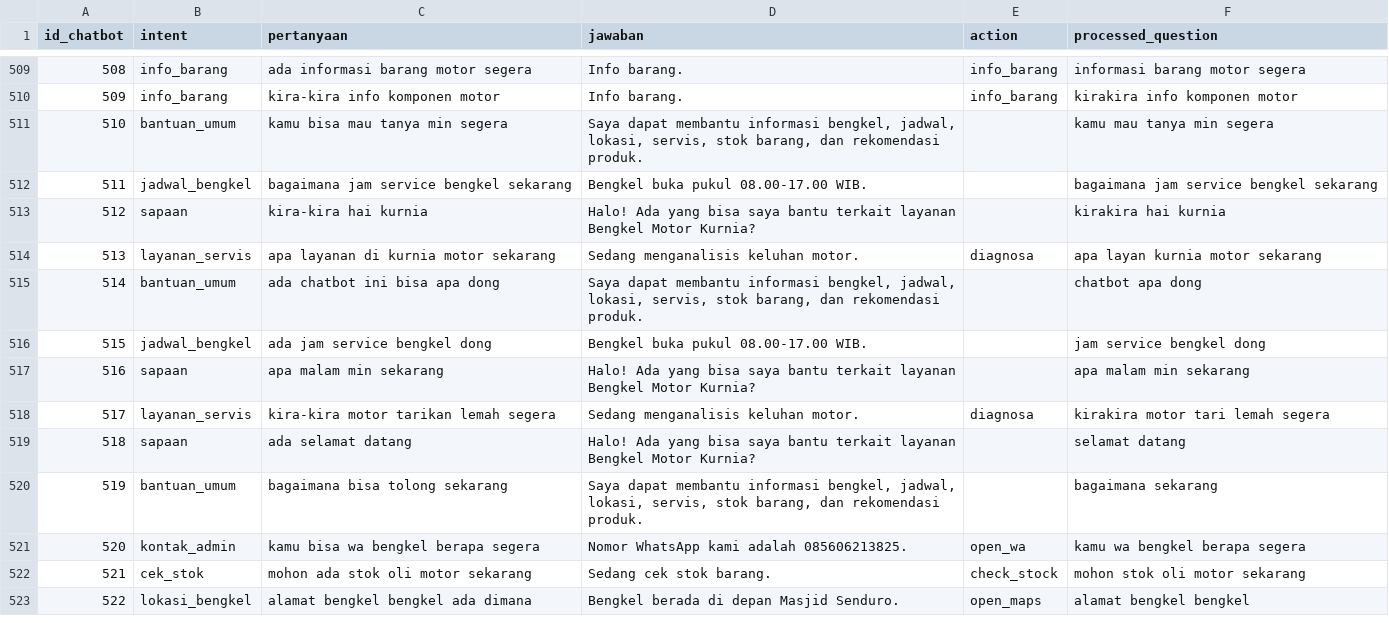
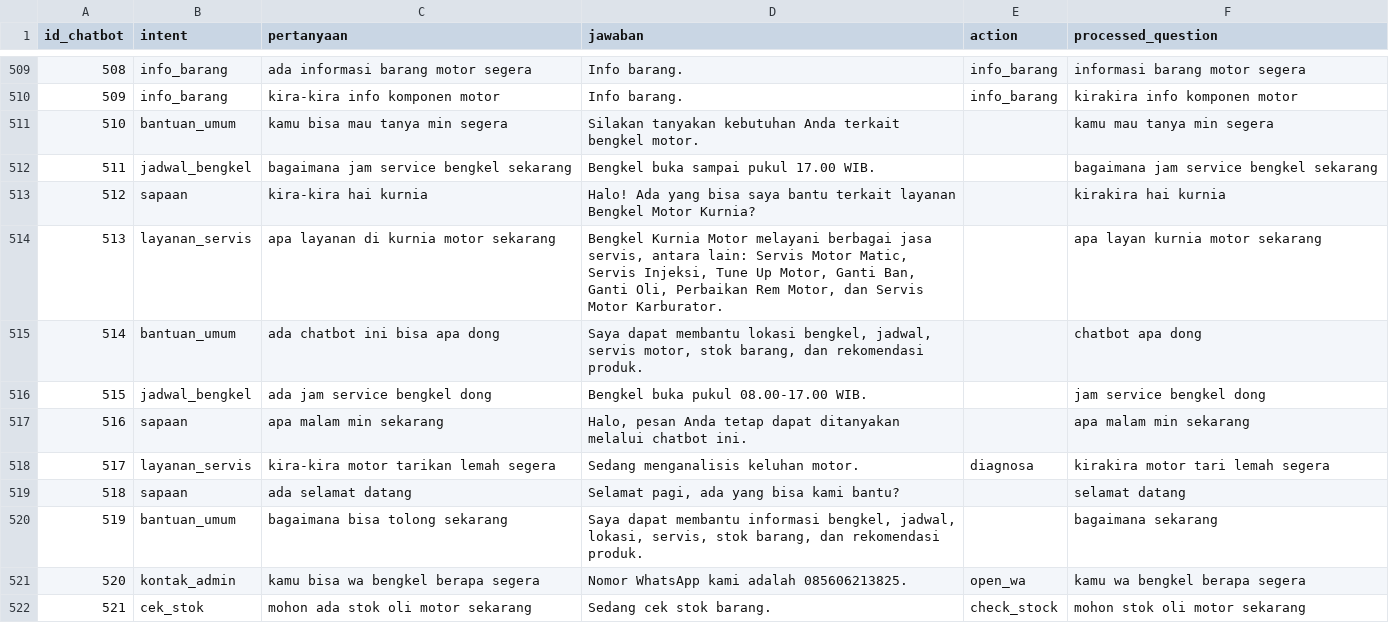
Before and after one commit to Iqbal-rgb2/chatbot_bengkel, a CSV file: data/processed/dataset_augmented.csv, drawn as a sheet; only a part is shown, gaps mark what is left out; the shorter side is filled out with more unchanged rows; the diff covers the shown part only.

Commit message:
Fix data augmentation mapping and update service list intent classification

```diff
--- a/data/processed/dataset_augmented.csv
+++ b/data/processed/dataset_augmented.csv
@@ -510,11 +510,11 @@ id_chatbot,intent,pertanyaan,jawaban,action,processed_question
 509,info_barang,kira-kira info komponen motor,Info barang.,info_barang,kirakira info komponen motor
-510,bantuan_umum,kamu bisa mau tanya min segera,"Saya dapat membantu informasi bengkel, jadwal, lokasi, servis, stok barang, dan rekomendasi produk.",,kamu mau tanya min segera
-511,jadwal_bengkel,bagaimana jam service bengkel sekarang,Bengkel buka pukul 08.00-17.00 WIB.,,bagaimana jam service bengkel sekarang
+510,bantuan_umum,kamu bisa mau tanya min segera,Silakan tanyakan kebutuhan Anda terkait bengkel motor.,,kamu mau tanya min segera
+511,jadwal_bengkel,bagaimana jam service bengkel sekarang,Bengkel buka sampai pukul 17.00 WIB.,,bagaimana jam service bengkel sekarang
 512,sapaan,kira-kira hai kurnia,Halo! Ada yang bisa saya bantu terkait layanan Bengkel Motor Kurnia?,,kirakira hai kurnia
-513,layanan_servis,apa layanan di kurnia motor sekarang,Sedang menganalisis keluhan motor.,diagnosa,apa layan kurnia motor sekarang
-514,bantuan_umum,ada chatbot ini bisa apa dong,"Saya dapat membantu informasi bengkel, jadwal, lokasi, servis, stok barang, dan rekomendasi produk.",,chatbot apa dong
+513,layanan_servis,apa layanan di kurnia motor sekarang,"Bengkel Kurnia Motor melayani berbagai jasa servis, antara lain: Servis Motor Matic, Servis Injeksi, Tune Up Motor, Ganti Ban, Ganti Oli, Perbaikan Rem Motor, dan Servis Motor Karburator.",,apa layan kurnia motor sekarang
+514,bantuan_umum,ada chatbot ini bisa apa dong,"Saya dapat membantu lokasi bengkel, jadwal, servis motor, stok barang, dan rekomendasi produk.",,chatbot apa dong
 515,jadwal_bengkel,ada jam service bengkel dong,Bengkel buka pukul 08.00-17.00 WIB.,,jam service bengkel dong
-516,sapaan,apa malam min sekarang,Halo! Ada yang bisa saya bantu terkait layanan Bengkel Motor Kurnia?,,apa malam min sekarang
+516,sapaan,apa malam min sekarang,"Halo, pesan Anda tetap dapat ditanyakan melalui chatbot ini.",,apa malam min sekarang
 517,layanan_servis,kira-kira motor tarikan lemah segera,Sedang menganalisis keluhan motor.,diagnosa,kirakira motor tari lemah segera
-518,sapaan,ada selamat datang,Halo! Ada yang bisa saya bantu terkait layanan Bengkel Motor Kurnia?,,selamat datang
+518,sapaan,ada selamat datang,"Selamat pagi, ada yang bisa kami bantu?",,selamat datang
 519,bantuan_umum,bagaimana bisa tolong sekarang,"Saya dapat membantu informasi bengkel, jadwal, lokasi, servis, stok barang, dan rekomendasi produk.",,bagaimana sekarang
```
Also changed, not shown: 103 edited cells elsewhere in this file, 7 other files.
